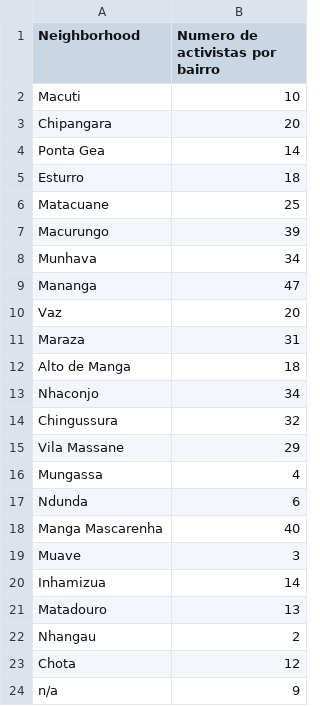
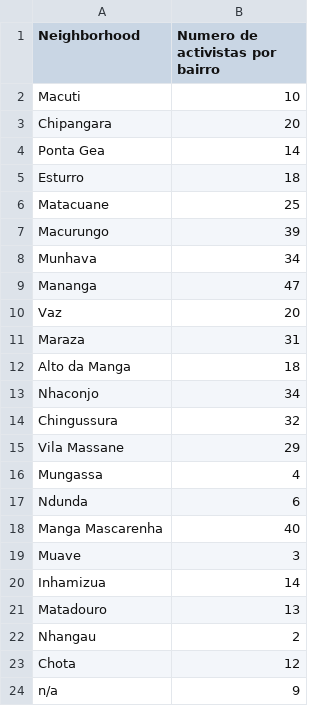
Before and after one commit to onaio/ingc-mozambique-data, a CSV file: moz/unicef/c4d/c4d_clean.csv, drawn as a sheet.

Commit message:
adding alto do manga

```diff
--- a/moz/unicef/c4d/c4d_clean.csv
+++ b/moz/unicef/c4d/c4d_clean.csv
@@ -11,3 +11,3 @@ Vaz,20
 Maraza,31
-Alto de Manga,18
+Alto da Manga,18
 Nhaconjo,34
```
